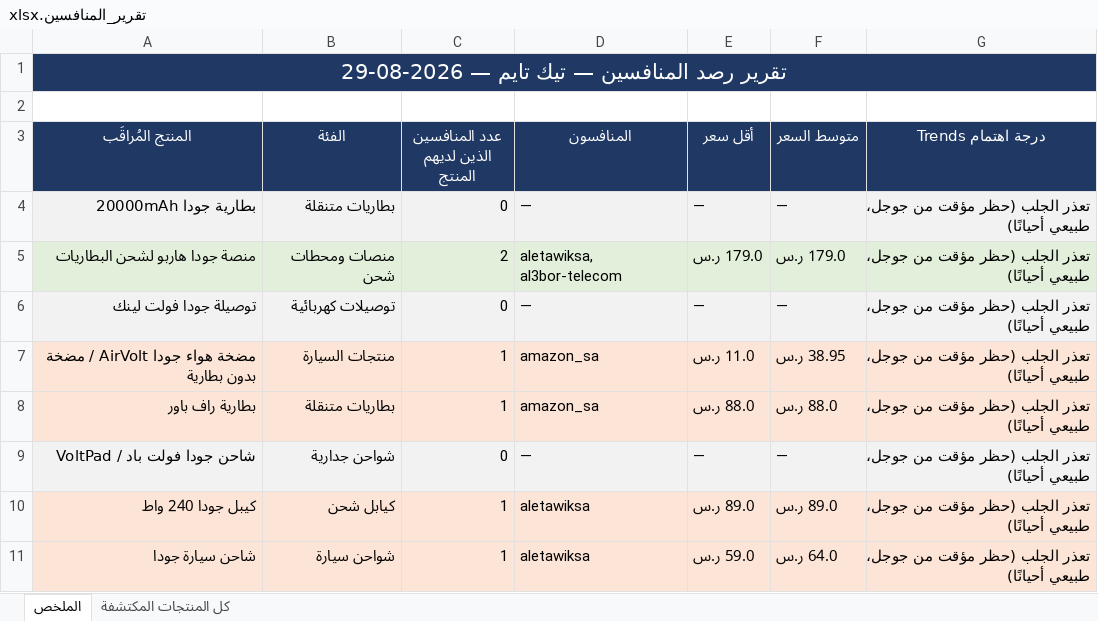
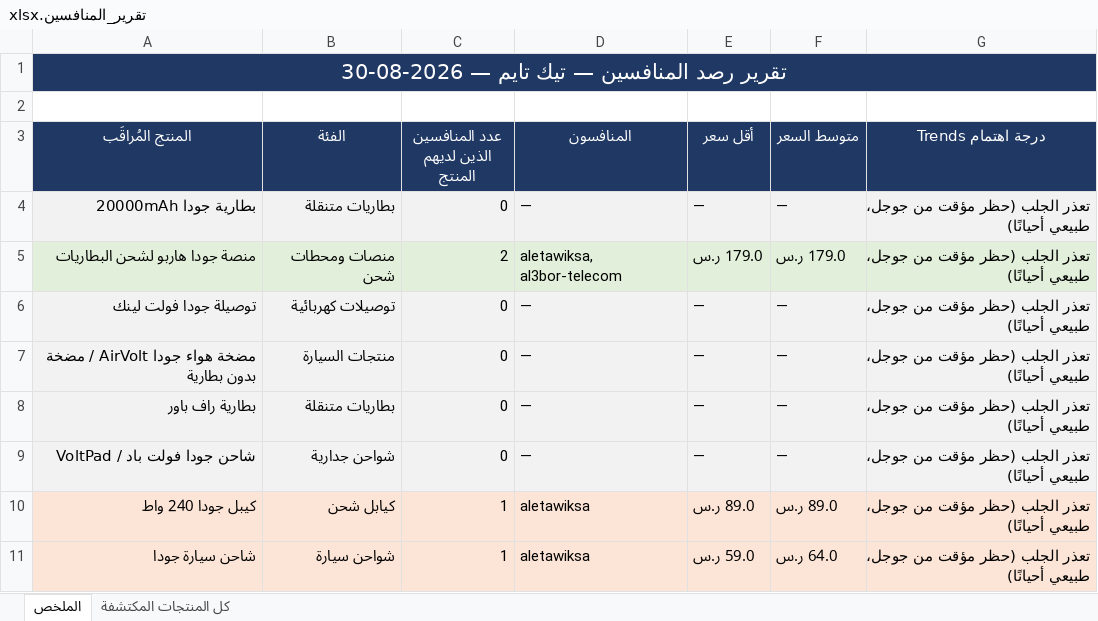
Before and after one commit to wael1997/techtime-market-data, an Excel workbook: data/تقرير_المنافسين.xlsx, sheet الملخص, drawn as a sheet; values as stored, in another font and other column widths than the file's, no borders; the diff names each change by its address in the sheet, - before the commit and + after, or states it on an @@ line.

Commit message:
تحديث بيانات المنافسين — 2026-08-30

```diff
--- a/data/تقرير_المنافسين.xlsx (sheet الملخص)
+++ b/data/تقرير_المنافسين.xlsx (sheet الملخص)
-A1 (المنتج المُراقَب): تقرير رصد المنافسين — تيك تايم — 2026-08-29
+A1 (المنتج المُراقَب): تقرير رصد المنافسين — تيك تايم — 2026-08-30
-A7:G8 fill: #FCE4D6
+A7:G8 fill: #F2F2F2
-C7:C8 (عدد المنافسين الذين لديهم المنتج): 1
+C7:C8 (عدد المنافسين الذين لديهم المنتج): 0
-D7:D8 (المنافسون): amazon_sa
+D7:D8 (المنافسون): —
-E7 (أقل سعر): 11.0 ر.س
+E7 (أقل سعر): —
-F7 (متوسط السعر): 38.95 ر.س
+F7 (متوسط السعر): —
-E8 (أقل سعر): 88.0 ر.س
+E8 (أقل سعر): —
-F8 (متوسط السعر): 88.0 ر.س
+F8 (متوسط السعر): —
```
Also changed, not shown: sheet كل المنتجات المكتشفة, 2 other files.
